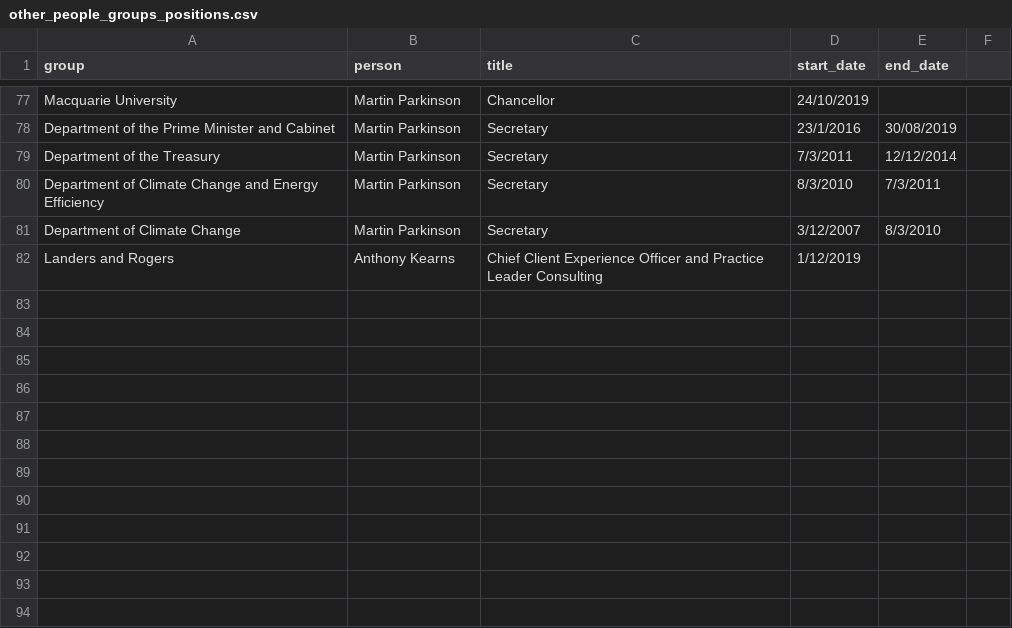
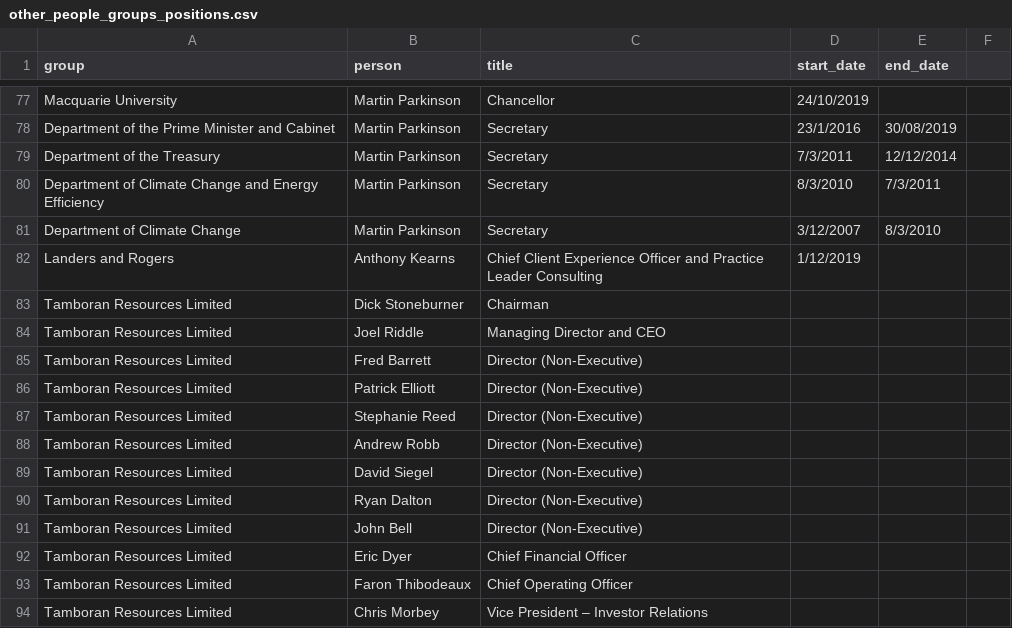
Before and after one commit to johnofsydney/lester, a CSV file: csv_data/other_people_groups_positions.csv, drawn as a sheet; only a part is shown, gaps mark what is left out; the diff names each change by its address in the sheet, - before the commit and + after, or states it on an @@ line.

```diff
--- a/csv_data/other_people_groups_positions.csv
+++ b/csv_data/other_people_groups_positions.csv
+row 83: Tamboran Resources Limited | Dick Stoneburner | Chairman
+row 84: Tamboran Resources Limited | Joel Riddle | Managing Director and CEO
+row 85: Tamboran Resources Limited | Fred Barrett | Director (Non-Executive)
+row 86: Tamboran Resources Limited | Patrick Elliott | Director (Non-Executive)
+row 87: Tamboran Resources Limited | Stephanie Reed | Director (Non-Executive)
+row 88: Tamboran Resources Limited | Andrew Robb | Director (Non-Executive)
+row 89: Tamboran Resources Limited | David Siegel | Director (Non-Executive)
+row 90: Tamboran Resources Limited | Ryan Dalton | Director (Non-Executive)
+row 91: Tamboran Resources Limited | John Bell | Director (Non-Executive)
+row 92: Tamboran Resources Limited | Eric Dyer | Chief Financial Officer
+row 93: Tamboran Resources Limited | Faron Thibodeaux | Chief Operating Officer
+row 94: Tamboran Resources Limited | Chris Morbey | Vice President – Investor Relations
```
Also changed, not shown: 3 other files.
